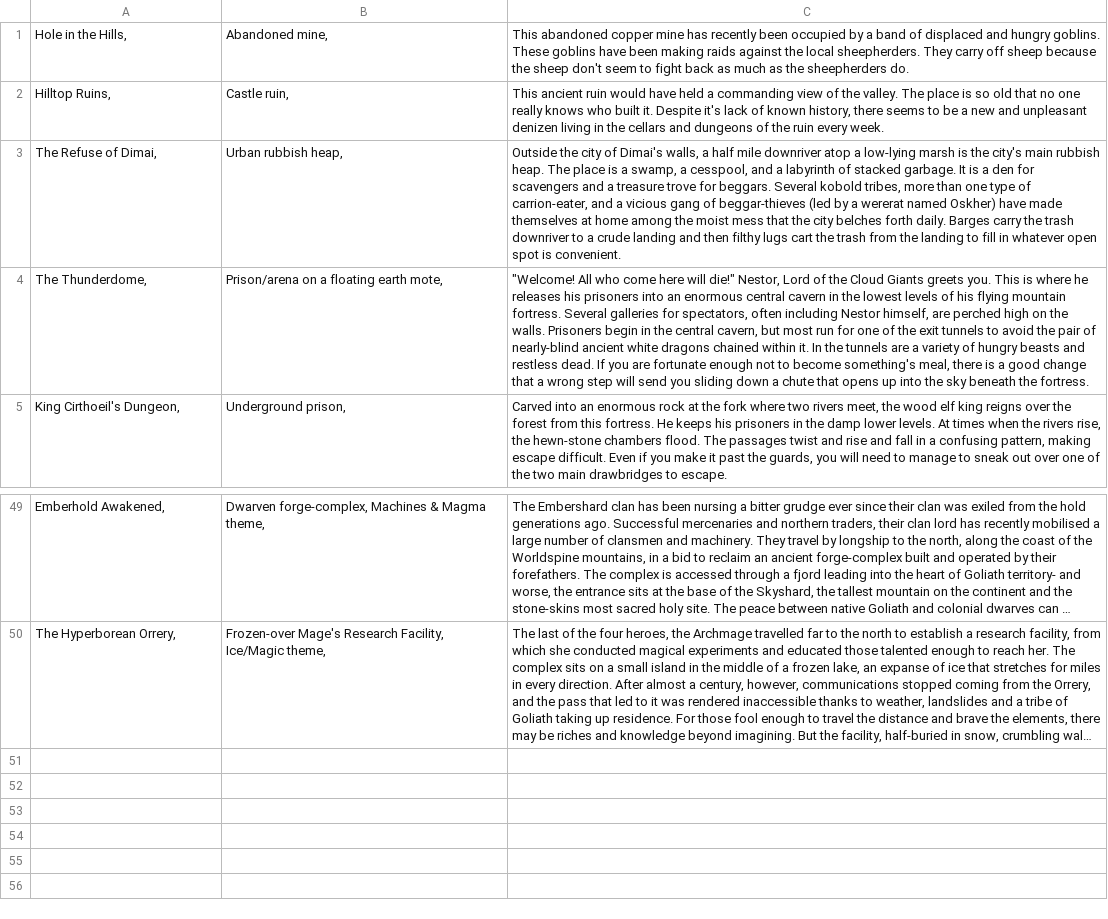
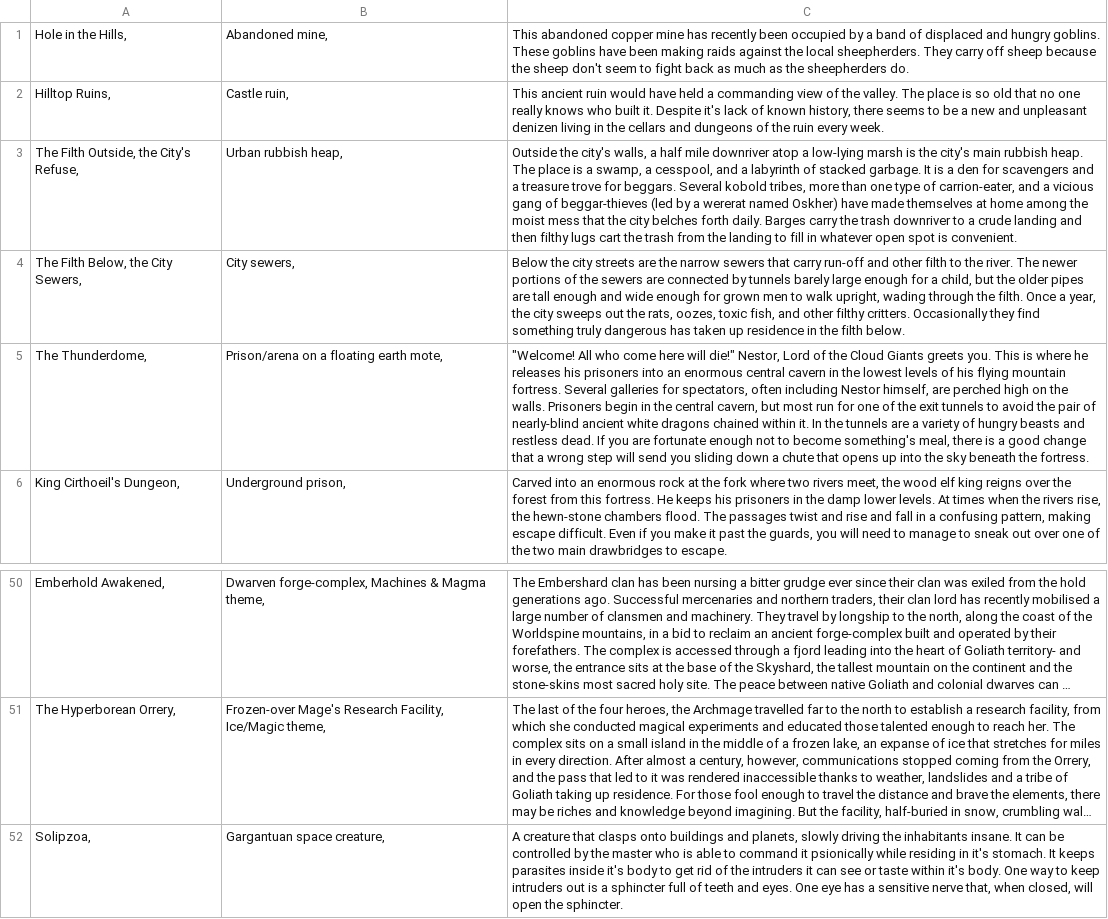
Before and after one commit to AnEmortalKid/reddit-parser, a CSV file: src/main/resources/dungeons.csv, drawn as a sheet; only a part is shown, gaps mark what is left out; long unchanged cells end in …; the diff names each change by its address in the sheet, - before the commit and + after, or states it on an @@ line.

```diff
--- a/src/main/resources/dungeons.csv
+++ b/src/main/resources/dungeons.csv
-A3: The Refuse of Dimai,
+A3: The Filth Outside, the City's Refuse,
-C3: Outside the city of Dimai's walls, a…
+C3: Outside the city's walls, a…
+row 4: The Filth Below, the City Sewers, | City sewers, | Below the city streets are the narrow sewers that carry run-off and other filth to the river. The newer portions of the sewers are connected by tunnels barely large enough for a child, but the older pipes are tall enough and wide enough for grown men to walk upright, wading through the filth. Once a year, the city sweeps out the rats, oozes, toxic fish, and other filthy critters. Occasionally they find something truly dangerous has taken up residence in the filth below.
+row 52: Solipzoa, | Gargantuan space creature, | A creature that clasps onto buildings and planets, slowly driving the inhabitants insane. It can be controlled by the master who is able to command it psionically while residing in it's stomach. It keeps parasites inside it's body to get rid of the intruders it can see or taste within it's body. One way to keep intruders out is a sphincter full of teeth and eyes. One eye has a sensitive nerve that, when closed, will open the sphincter.
```
Also changed, not shown: src/main/resources/mysteries.csv, src/main/resources/npcs.csv, 34 other files.
